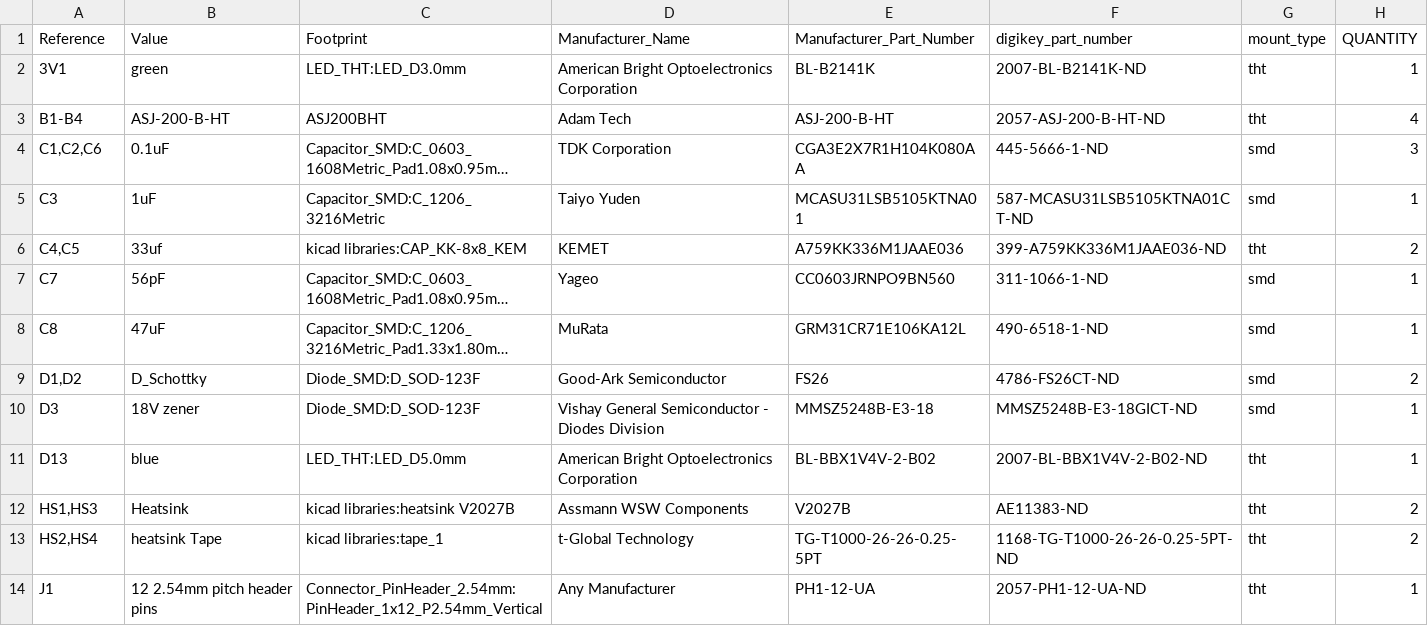
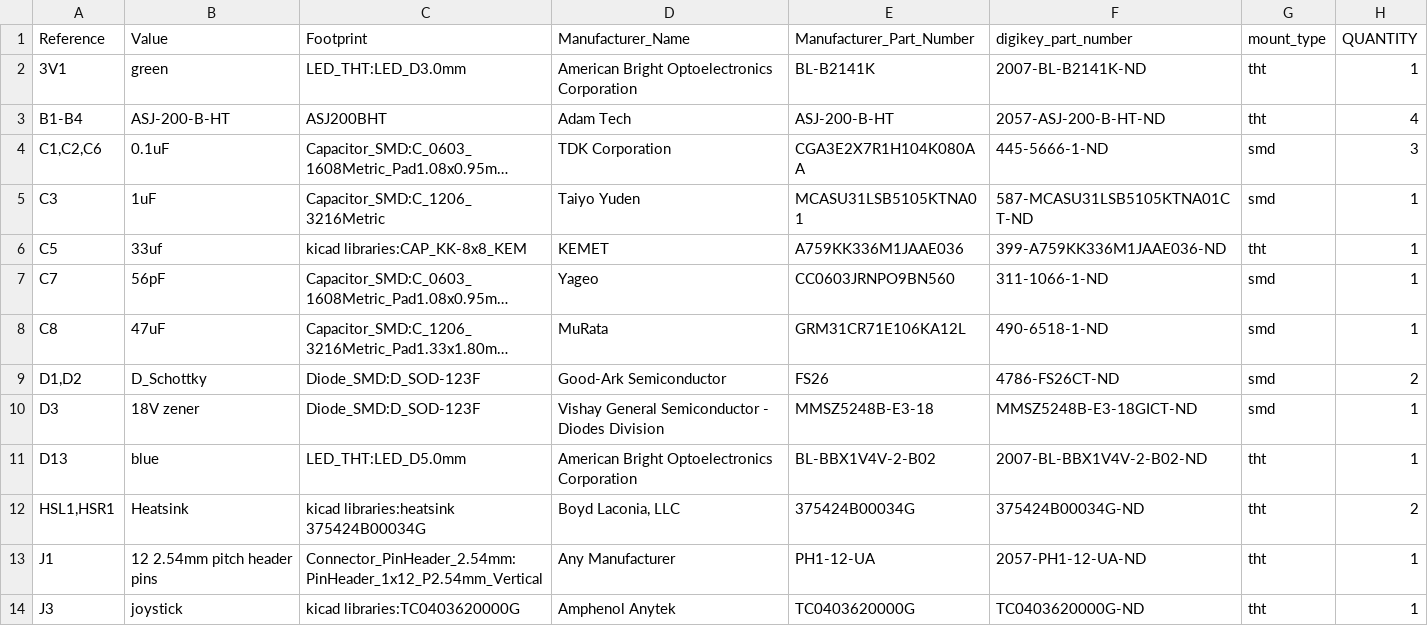
Before and after one commit to gobabygocarswithjoysticks/gbg-pcb-2, a CSV file: PCB_production/BOM.csv, drawn as a sheet; only a part is shown; the shorter side is filled out with more unchanged rows; long unchanged cells end in …; the diff names each change by its address in the sheet, - before the commit and + after, or states it on an @@ line.

Commit message:
BOT process kicad

```diff
--- a/PCB_production/BOM.csv
+++ b/PCB_production/BOM.csv
-A6 (Reference): C4,C5
+A6 (Reference): C5
-H6 (QUANTITY): 2
+H6 (QUANTITY): 1
-A12 (Reference): HS1,HS3
+A12 (Reference): HSL1,HSR1
-C12 (Footprint): kicad libraries:heatsink V2027B
+C12 (Footprint): kicad libraries:heatsink 375424B00034G
-D12 (Manufacturer_Name): Assmann WSW Components
+D12 (Manufacturer_Name): Boyd Laconia, LLC
-E12 (Manufacturer_Part_Number): V2027B
+E12 (Manufacturer_Part_Number): 375424B00034G
-F12 (digikey_part_number): AE11383-ND
+F12 (digikey_part_number): 375424B00034G-ND
-row 13: HS2,HS4 | heatsink Tape | kicad libraries:tape_1 | t-Global Technology | TG-T1000-26-26-0.25-5PT | 1168-TG-T1000-26-26-0.25-5PT-ND | tht | 2
```
Also changed, not shown: PCB_production/position.csv, 3 other files.
